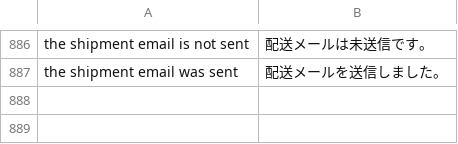
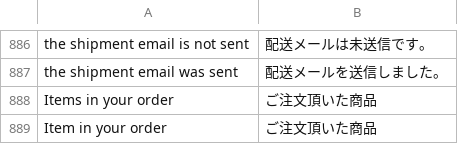
Before and after one commit to HirokazuNishi/Magento-Japanese-Translation, a CSV file: app/locale/ja_JP/Mage_Sales.csv, drawn as a sheet; only a part is shown, gaps mark what is left out; the diff names each change by its address in the sheet, - before the commit and + after, or states it on an @@ line.

Commit message:
add locale

```diff
--- a/app/locale/ja_JP/Mage_Sales.csv
+++ b/app/locale/ja_JP/Mage_Sales.csv
+row 888: Items in your order | ご注文頂いた商品
+row 889: Item in your order | ご注文頂いた商品
```
